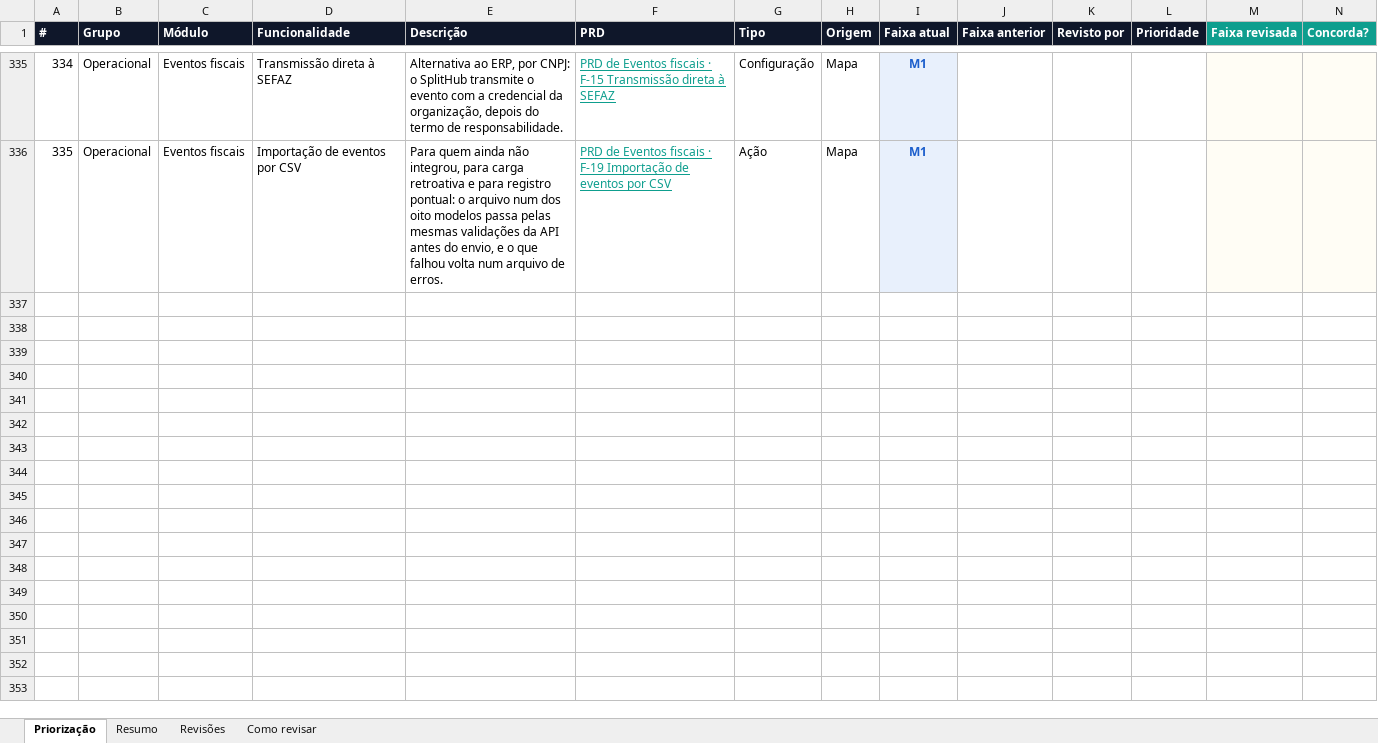
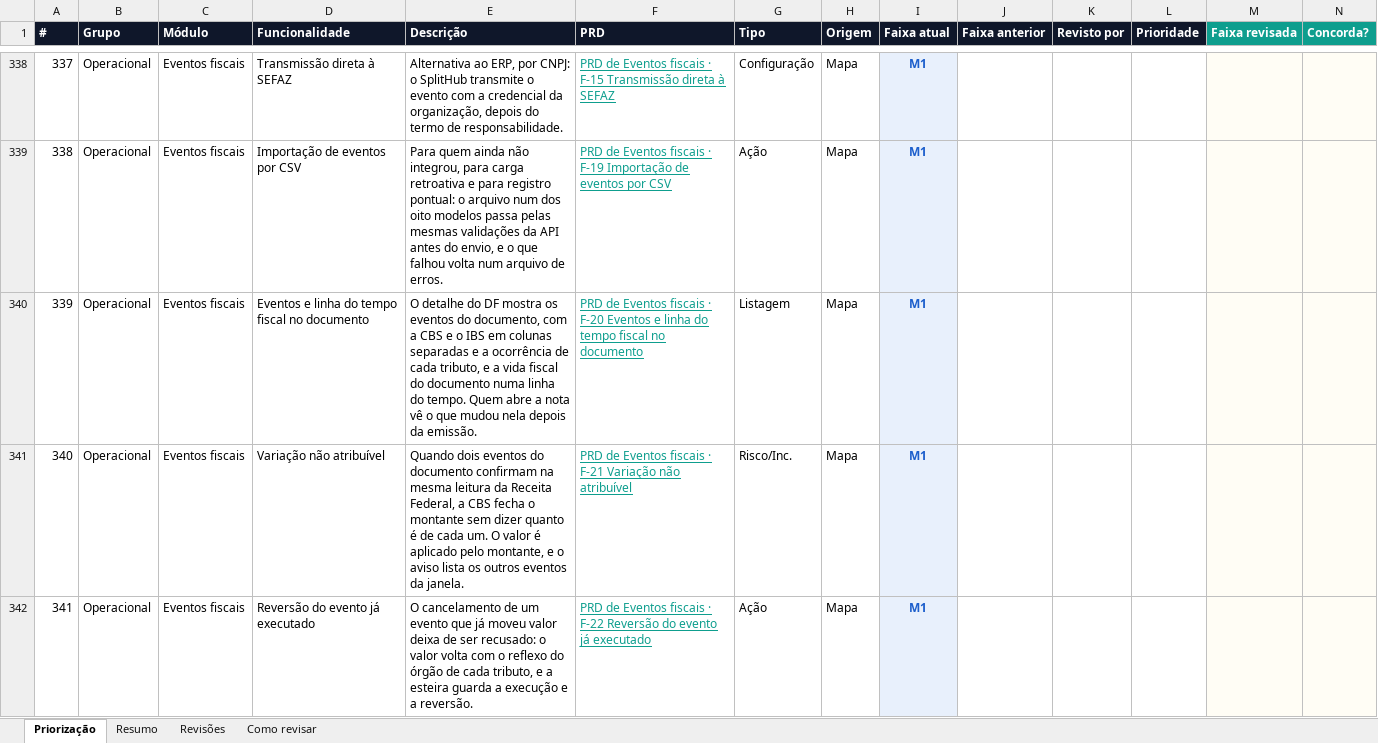
Before and after one commit to Inchausti/SplitHubDemo, an Excel workbook: docs/docs/priorizacao-mvp.xlsx, sheet Priorização, drawn as a sheet; only a part is shown, gaps mark what is left out; values as stored, in another font and other column widths than the file's, no borders; rows hold the shown columns only; the diff covers the shown part only; the diff names each change by its address in the sheet, - before the commit and + after, or states it on an @@ line.

```diff
--- a/docs/docs/priorizacao-mvp.xlsx (sheet Priorização)
+++ b/docs/docs/priorizacao-mvp.xlsx (sheet Priorização)
@@ column A (#) renumbered between rows 88 and 339 @@
+row 340: 339 | Operacional | Eventos fiscais | Eventos e linha do tempo fiscal no documento | O detalhe do DF mostra os eventos do documento, com a CBS e o IBS em colunas separadas e a ocorrência de cada tributo, e a vida fiscal do documento numa linha do tempo. Quem abre a nota vê o que mudou nela depois da emissão. | PRD de Eventos fiscais · F-20 Eventos e linha do tempo fiscal no documento | Listagem | Mapa | M1
+row 341: 340 | Operacional | Eventos fiscais | Variação não atribuível | Quando dois eventos do documento confirmam na mesma leitura da Receita Federal, a CBS fecha o montante sem dizer quanto é de cada um. O valor é aplicado pelo montante, e o aviso lista os outros eventos da janela. | PRD de Eventos fiscais · F-21 Variação não atribuível | Risco/Inc. | Mapa | M1
+row 342: 341 | Operacional | Eventos fiscais | Reversão do evento já executado | O cancelamento de um evento que já moveu valor deixa de ser recusado: o valor volta com o reflexo do órgão de cada tributo, e a esteira guarda a execução e a reversão. | PRD de Eventos fiscais · F-22 Reversão do evento já executado | Ação | Mapa | M1
```
Also changed, not shown: 5 added rows elsewhere in this sheet, sheet Resumo, sheet Como revisar, src/docs/priorizacao-mvp.xlsx, 25 other files.
